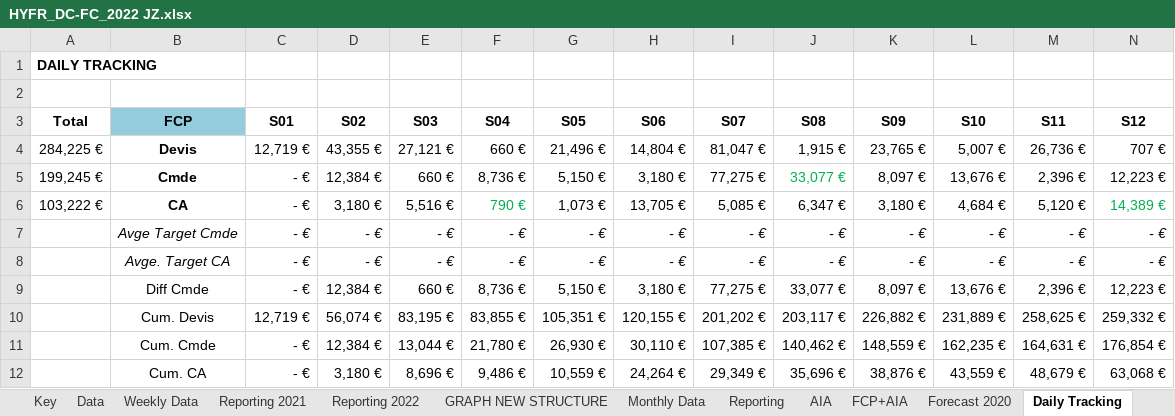
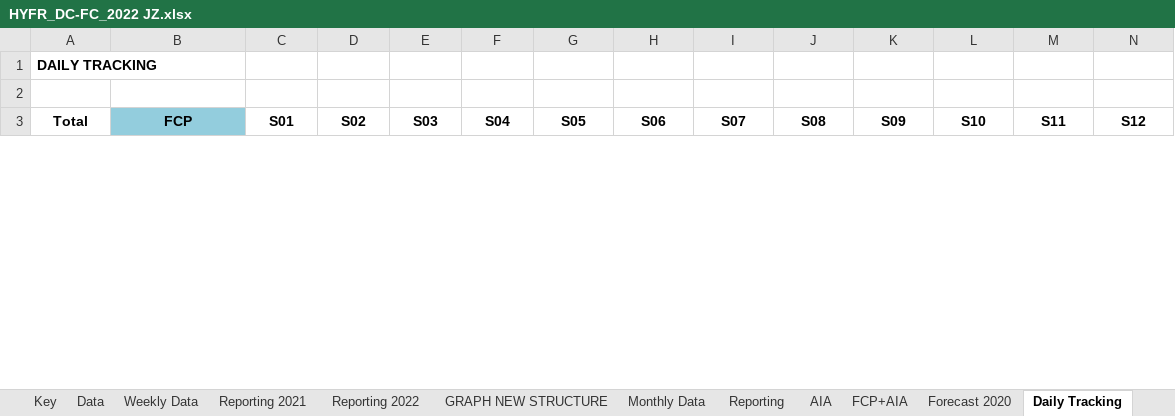
Before and after one commit to tatsu9918/stage_excel, an Excel workbook: HYFR_DC-FC_2022 JZ.xlsx, sheet Daily Tracking, drawn as a sheet; only a part is shown; values as stored, in another font and other column widths than the file's, no borders; charts and pictures and conditional formats not drawn; removed rows and columns are numbered as before the commit, all else as after; rows hold the shown columns only; the diff covers the shown part only; the diff names each change by its address in the sheet, - before the commit and + after, or states it on an @@ line.

```diff
--- a/HYFR_DC-FC_2022 JZ.xlsx (sheet Daily Tracking)
+++ b/HYFR_DC-FC_2022 JZ.xlsx (sheet Daily Tracking)
-row 4: 284,225 € | Devis | 12,719 € | 43,355 € | 27,121 € | 660 € | 21,496 € | 14,804 € | 81,047 € | 1,915 € | 23,765 € | 5,007 € | 26,736 € | 707 €
-row 5: 199,245 € | Cmde | - € | 12,384 € | 660 € | 8,736 € | 5,150 € | 3,180 € | 77,275 € | 33,077 € | 8,097 € | 13,676 € | 2,396 € | 12,223 €
-row 6: 103,222 € | CA | - € | 3,180 € | 5,516 € | 790 € | 1,073 € | 13,705 € | 5,085 € | 6,347 € | 3,180 € | 4,684 € | 5,120 € | 14,389 €
-row 7:  | Avge Target Cmde | - € | - € | - € | - € | - € | - € | - € | - € | - € | - € | - € | - €
-row 8:  | Avge. Target CA | - € | - € | - € | - € | - € | - € | - € | - € | - € | - € | - € | - €
-row 9:  | Diff Cmde | - € | 12,384 € | 660 € | 8,736 € | 5,150 € | 3,180 € | 77,275 € | 33,077 € | 8,097 € | 13,676 € | 2,396 € | 12,223 €
-row 10:  | Cum. Devis | 12,719 € | 56,074 € | 83,195 € | 83,855 € | 105,351 € | 120,155 € | 201,202 € | 203,117 € | 226,882 € | 231,889 € | 258,625 € | 259,332 €
-row 11:  | Cum. Cmde | - € | 12,384 € | 13,044 € | 21,780 € | 26,930 € | 30,110 € | 107,385 € | 140,462 € | 148,559 € | 162,235 € | 164,631 € | 176,854 €
-row 12:  | Cum. CA | - € | 3,180 € | 8,696 € | 9,486 € | 10,559 € | 24,264 € | 29,349 € | 35,696 € | 38,876 € | 43,559 € | 48,679 € | 63,068 €
```
Also changed, not shown: 17 added rows, 8 removed rows and 23 edited cells elsewhere in this sheet, sheet Data, sheet Weekly Data, sheet Monthly Data, sheet GroupExport, sheet GRAPH NEW STRUCTURE, sheet Delivery Plan, 7 more sheets, hidden cells, charts or pictures, ExpDevis.xlsx, fac.xlsx, 3 other files.
